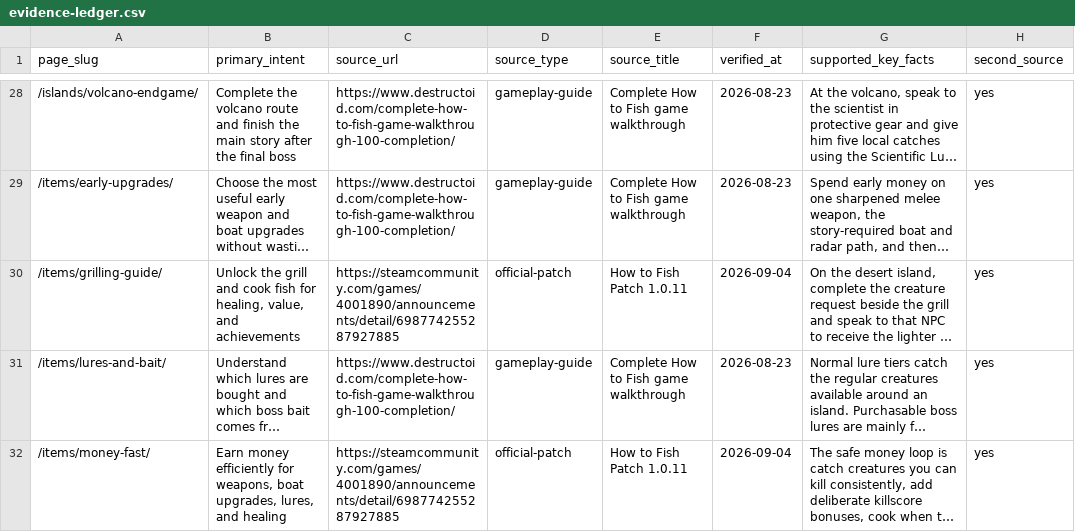
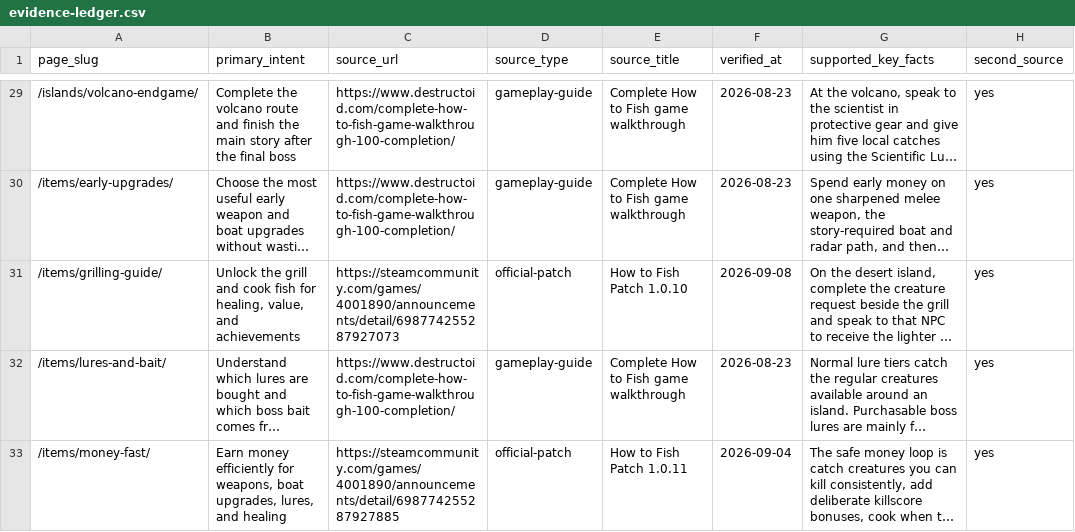
Before and after one commit to muujaa1000-jack/howtofishgamehelp, a CSV file: docs/evidence-ledger.csv, drawn as a sheet; only a part is shown, gaps mark what is left out; long unchanged cells end in …; addresses are those after the commit; the diff covers the shown part only; the diff names each change by its address in the sheet, - before the commit and + after, or states it on an @@ line.

```diff
--- a/docs/evidence-ledger.csv
+++ b/docs/evidence-ledger.csv
-C31 (source_url): https://steamcommunity.com/games/4001890/announcements/detail/698774255287927885
+C31 (source_url): https://steamcommunity.com/games/4001890/announcements/detail/698774255287927073
-E31 (source_title): How to Fish Patch 1.0.11
+E31 (source_title): How to Fish Patch 1.0.10
-F31 (verified_at): 2026-09-04
+F31 (verified_at): 2026-09-08
```
Also changed, not shown: 1 added row and 45 edited cells elsewhere in this file, docs/content-map.csv, 38 other files.
